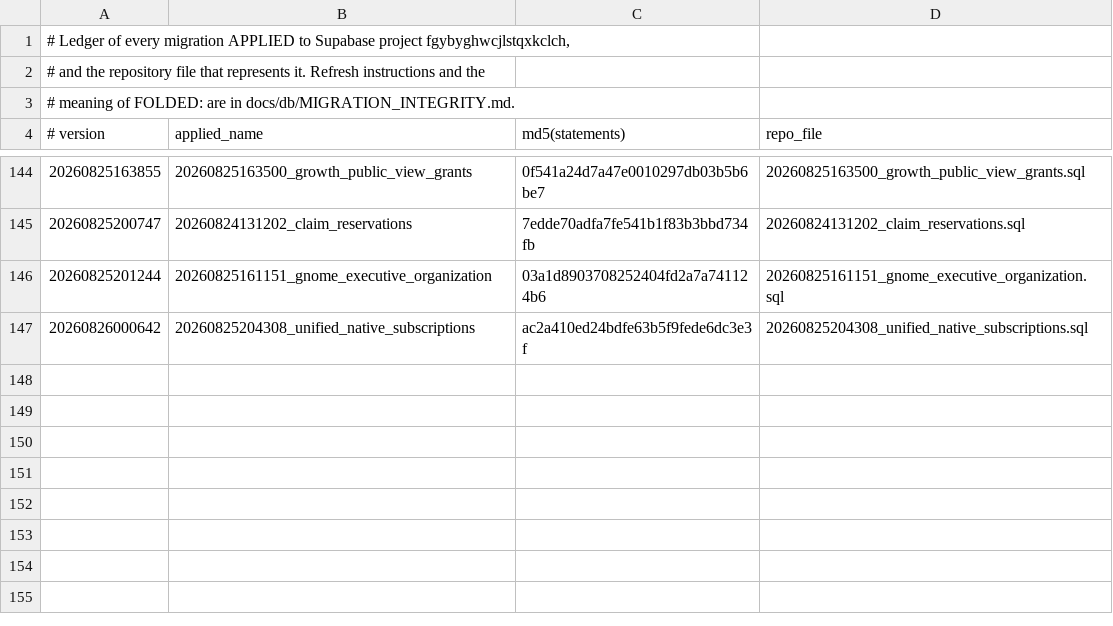
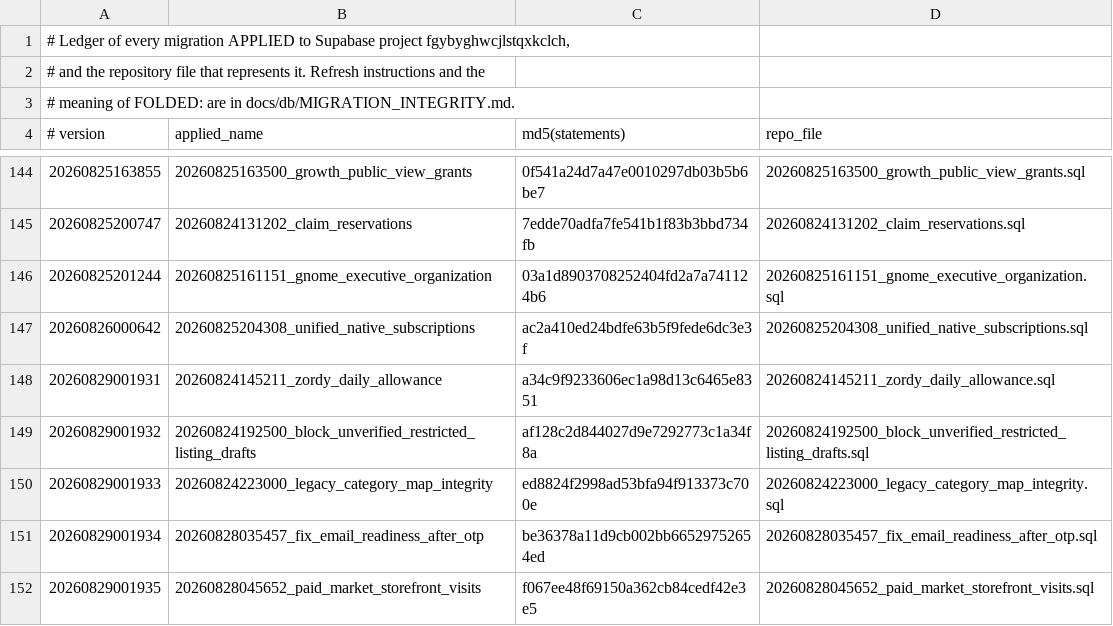
Before and after one commit to marinelli1907/Gnome, a TSV file: supabase/migrations/APPLIED.tsv, drawn as a sheet; only a part is shown, gaps mark what is left out.

Commit message:
chore: record production migrations

```diff
--- a/supabase/migrations/APPLIED.tsv
+++ b/supabase/migrations/APPLIED.tsv
@@ -147 +147,6 @@
 20260826000642	20260825204308_unified_native_subscriptions	ac2a410ed24bdfe63b5f9fede6dc3e3f	20260825204308_unified_native_subscriptions.sql
+20260829001931	20260824145211_zordy_daily_allowance	a34c9f9233606ec1a98d13c6465e8351	20260824145211_zordy_daily_allowance.sql
+20260829001932	20260824192500_block_unverified_restricted_listing_drafts	af128c2d844027d9e7292773c1a34f8a	20260824192500_block_unverified_restricted_listing_drafts.sql
+20260829001933	20260824223000_legacy_category_map_integrity	ed8824f2998ad53bfa94f913373c700e	20260824223000_legacy_category_map_integrity.sql
+20260829001934	20260828035457_fix_email_readiness_after_otp	be36378a11d9cb002bb66529752654ed	20260828035457_fix_email_readiness_after_otp.sql
+20260829001935	20260828045652_paid_market_storefront_visits	f067ee48f69150a362cb84cedf42e3e5	20260828045652_paid_market_storefront_visits.sql
```
